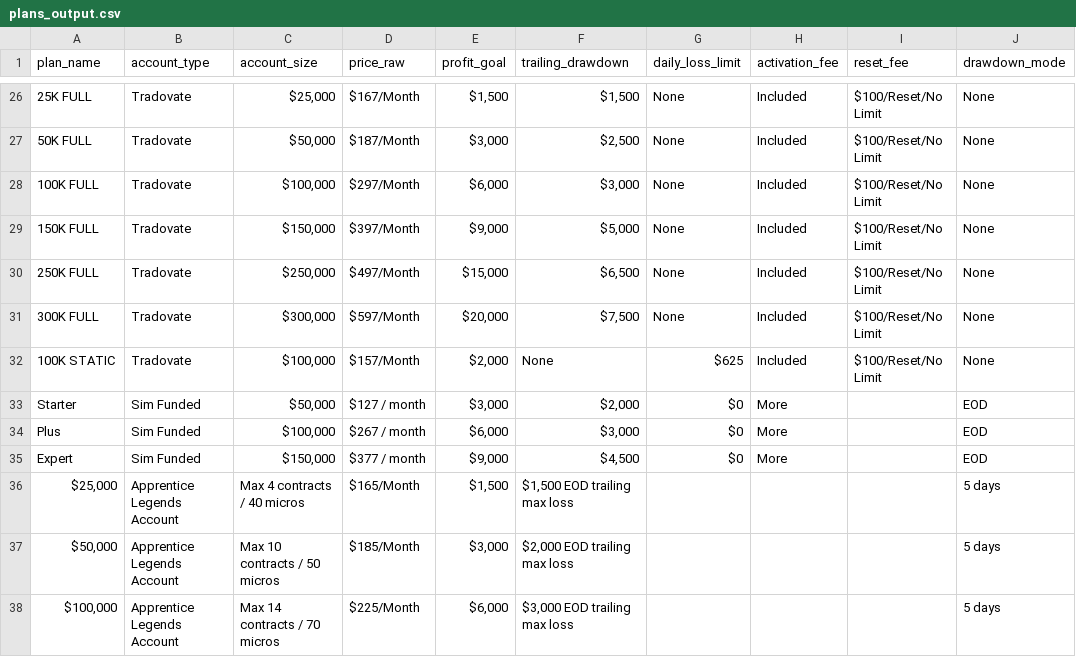
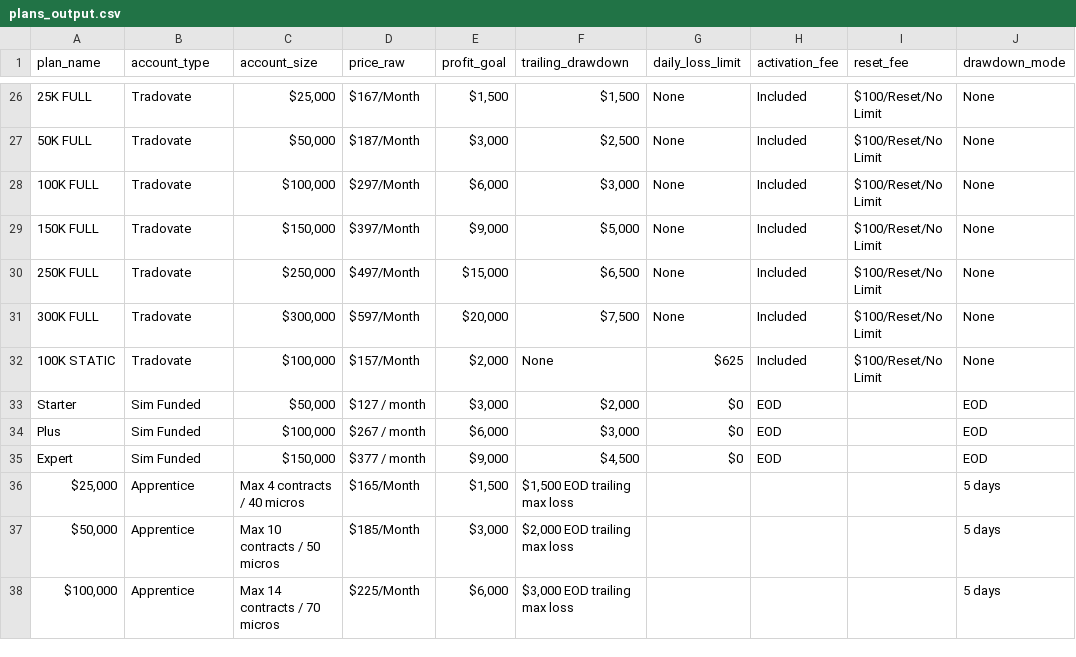
Before and after one commit to JustinLuft/propdatascraper, a CSV file: plans_output.csv, drawn as a sheet; only a part is shown, gaps mark what is left out; the diff covers the shown part only; the diff names each change by its address in the sheet, - before the commit and + after, or states it on an @@ line.

```diff
--- a/plans_output.csv
+++ b/plans_output.csv
-H33:H35 (activation_fee): More
+H33:H35 (activation_fee): EOD
-B36:B38 (account_type): Apprentice Legends Account
+B36:B38 (account_type): Apprentice
```
Also changed, not shown: 3 added rows and 6 edited cells elsewhere in this file.
